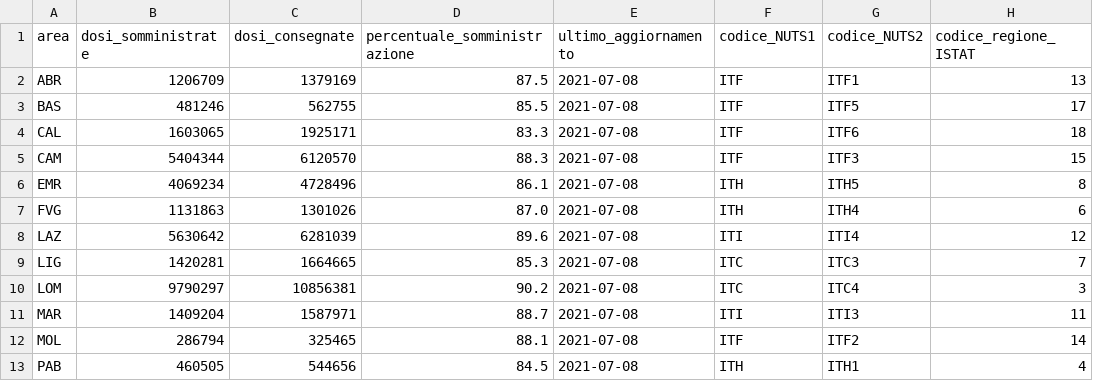
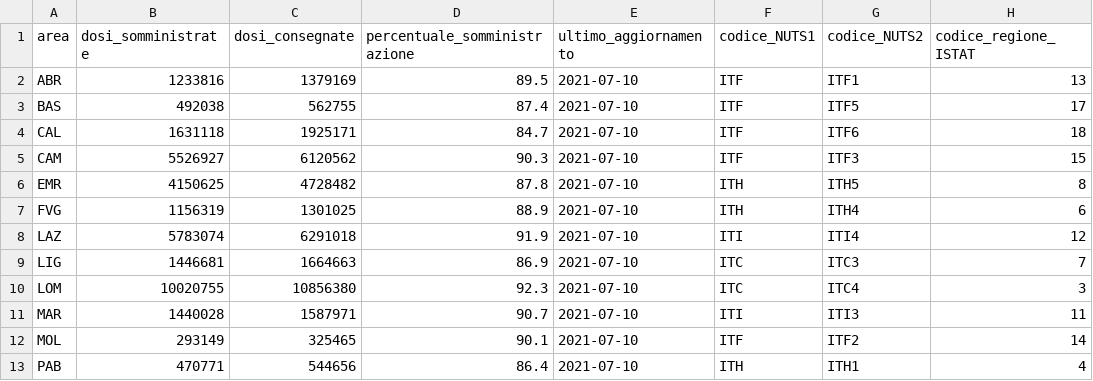
Before and after one commit to MatteoOrlandini/COVID-19-Vaccination-Italy, a CSV file: vaccini-summary-latest.csv, drawn as a sheet; only a part is shown; the diff covers the shown part only; the diff names each change by its address in the sheet, - before the commit and + after, or states it on an @@ line.

```diff
--- a/vaccini-summary-latest.csv
+++ b/vaccini-summary-latest.csv
-B2 (dosi_somministrate): 1206709
+B2 (dosi_somministrate): 1233816
-D2 (percentuale_somministrazione): 87.5
+D2 (percentuale_somministrazione): 89.5
-E2:E13 (ultimo_aggiornamento): 2021-07-08
+E2:E13 (ultimo_aggiornamento): 2021-07-10
-B3 (dosi_somministrate): 481246
+B3 (dosi_somministrate): 492038
-D3 (percentuale_somministrazione): 85.5
+D3 (percentuale_somministrazione): 87.4
-B4 (dosi_somministrate): 1603065
+B4 (dosi_somministrate): 1631118
-D4 (percentuale_somministrazione): 83.3
+D4 (percentuale_somministrazione): 84.7
-B5 (dosi_somministrate): 5404344
+B5 (dosi_somministrate): 5526927
-C5 (dosi_consegnate): 6120570
+C5 (dosi_consegnate): 6120562
-D5 (percentuale_somministrazione): 88.3
+D5 (percentuale_somministrazione): 90.3
-B6 (dosi_somministrate): 4069234
+B6 (dosi_somministrate): 4150625
-C6 (dosi_consegnate): 4728496
+C6 (dosi_consegnate): 4728482
-D6 (percentuale_somministrazione): 86.1
+D6 (percentuale_somministrazione): 87.8
-B7 (dosi_somministrate): 1131863
+B7 (dosi_somministrate): 1156319
-C7 (dosi_consegnate): 1301026
+C7 (dosi_consegnate): 1301025
-D7 (percentuale_somministrazione): 87.0
+D7 (percentuale_somministrazione): 88.9
-B8 (dosi_somministrate): 5630642
+B8 (dosi_somministrate): 5783074
-C8 (dosi_consegnate): 6281039
+C8 (dosi_consegnate): 6291018
-D8 (percentuale_somministrazione): 89.6
+D8 (percentuale_somministrazione): 91.9
-B9 (dosi_somministrate): 1420281
+B9 (dosi_somministrate): 1446681
-C9 (dosi_consegnate): 1664665
+C9 (dosi_consegnate): 1664663
-D9 (percentuale_somministrazione): 85.3
+D9 (percentuale_somministrazione): 86.9
-B10 (dosi_somministrate): 9790297
+B10 (dosi_somministrate): 10020755
-C10 (dosi_consegnate): 10856381
+C10 (dosi_consegnate): 10856380
-D10 (percentuale_somministrazione): 90.2
+D10 (percentuale_somministrazione): 92.3
-B11 (dosi_somministrate): 1409204
+B11 (dosi_somministrate): 1440028
-D11 (percentuale_somministrazione): 88.7
+D11 (percentuale_somministrazione): 90.7
-B12 (dosi_somministrate): 286794
+B12 (dosi_somministrate): 293149
-D12 (percentuale_somministrazione): 88.1
+D12 (percentuale_somministrazione): 90.1
-B13 (dosi_somministrate): 460505
+B13 (dosi_somministrate): 470771
-D13 (percentuale_somministrazione): 84.5
+D13 (percentuale_somministrazione): 86.4
```
Also changed, not shown: 31 edited cells elsewhere in this file, anagrafica-vaccini-summary-latest.csv, 46 other files.
